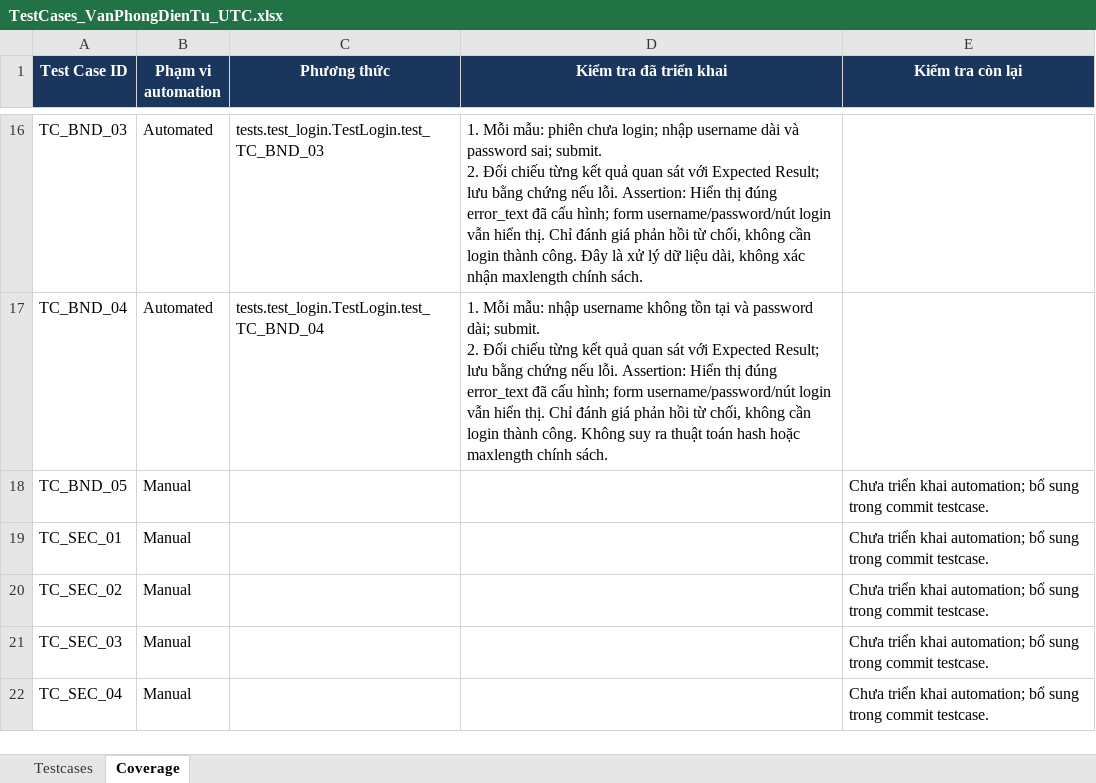
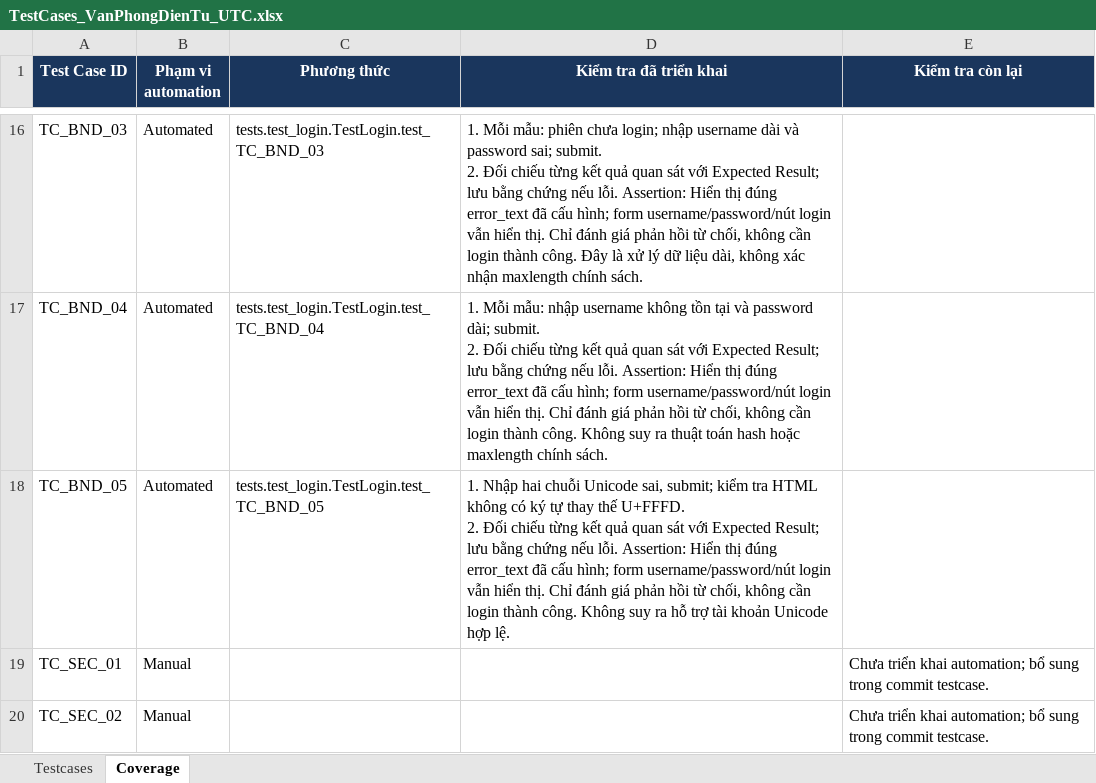
Before and after one commit to hieud3663/selenium, an Excel workbook: testcases/TestCases_VanPhongDienTu_UTC.xlsx, sheet Coverage, drawn as a sheet; only a part is shown, gaps mark what is left out; the shorter side is filled out with more unchanged rows; values as stored, in another font and other column widths than the file's, no borders; ↵ is a line break in a cell; the diff names each change by its address in the sheet, - before the commit and + after, or states it on an @@ line.

Commit message:
test(TC_BND_05): Reject invalid Unicode credentials

```diff
--- a/testcases/TestCases_VanPhongDienTu_UTC.xlsx (sheet Coverage)
+++ b/testcases/TestCases_VanPhongDienTu_UTC.xlsx (sheet Coverage)
-B18 (Phạm vi automation): Manual
+B18 (Phạm vi automation): Automated
-C18 (Phương thức): (empty)
+C18 (Phương thức): tests.test_login.TestLogin.test_TC_BND_05
-D18 (Kiểm tra đã triển khai): (empty)
+D18 (Kiểm tra đã triển khai): 1. Nhập hai chuỗi Unicode sai, submit; kiểm tra HTML không có ký tự thay thế U+FFFD. ↵ 2. Đối chiếu từng kết quả quan sát với Expected Result; lưu bằng chứng nếu lỗi. Assertion: Hiển thị đúng error_text đã cấu hình; form username/password/nút login vẫn hiển thị. Chỉ đánh giá phản hồi từ chối, không cần login thành công. Không suy ra hỗ trợ tài khoản Unicode hợp lệ.
-E18 (Kiểm tra còn lại): Chưa triển khai automation; bổ sung trong commit testcase.
+E18 (Kiểm tra còn lại): (empty)
```
Also changed, not shown: sheet Testcases, 1 other file.
